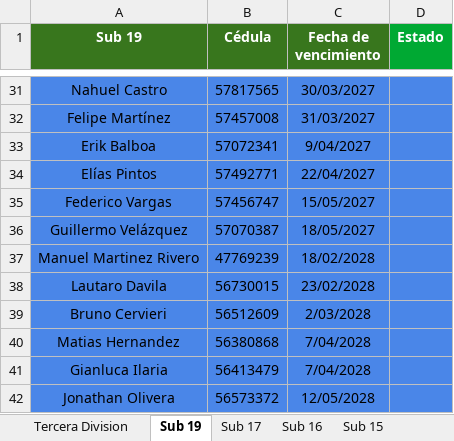
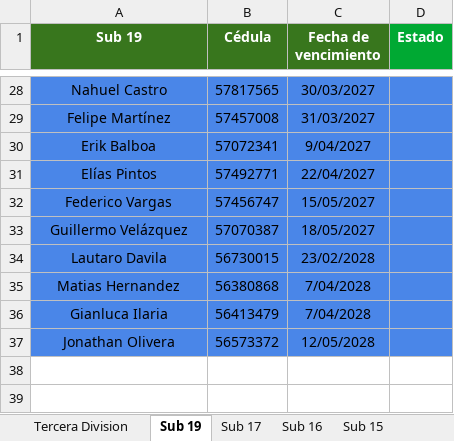
Before and after one commit to racingvideo/control-fichas, an Excel workbook: public/jugadores.xlsx, sheet Sub 19, drawn as a sheet; only a part is shown, gaps mark what is left out; values as stored, in another font and other column widths than the file's, no borders; removed rows and columns are numbered as before the commit, all else as after; the diff covers the shown part only; the diff names each change by its address in the sheet, - before the commit and + after, or states it on an @@ line.

```diff
--- a/public/jugadores.xlsx (sheet Sub 19)
+++ b/public/jugadores.xlsx (sheet Sub 19)
-row 37: Manuel Martinez Rivero | 47769239 | 18/02/2028
-row 39: Bruno Cervieri | 56512609 | 2/03/2028
```
Also changed, not shown: 1 added row, 4 removed rows and 6 moved rows elsewhere in this sheet, sheet Tercera Division, sheet Sub 16, sheet Sub 15, sheet Sub 14.
